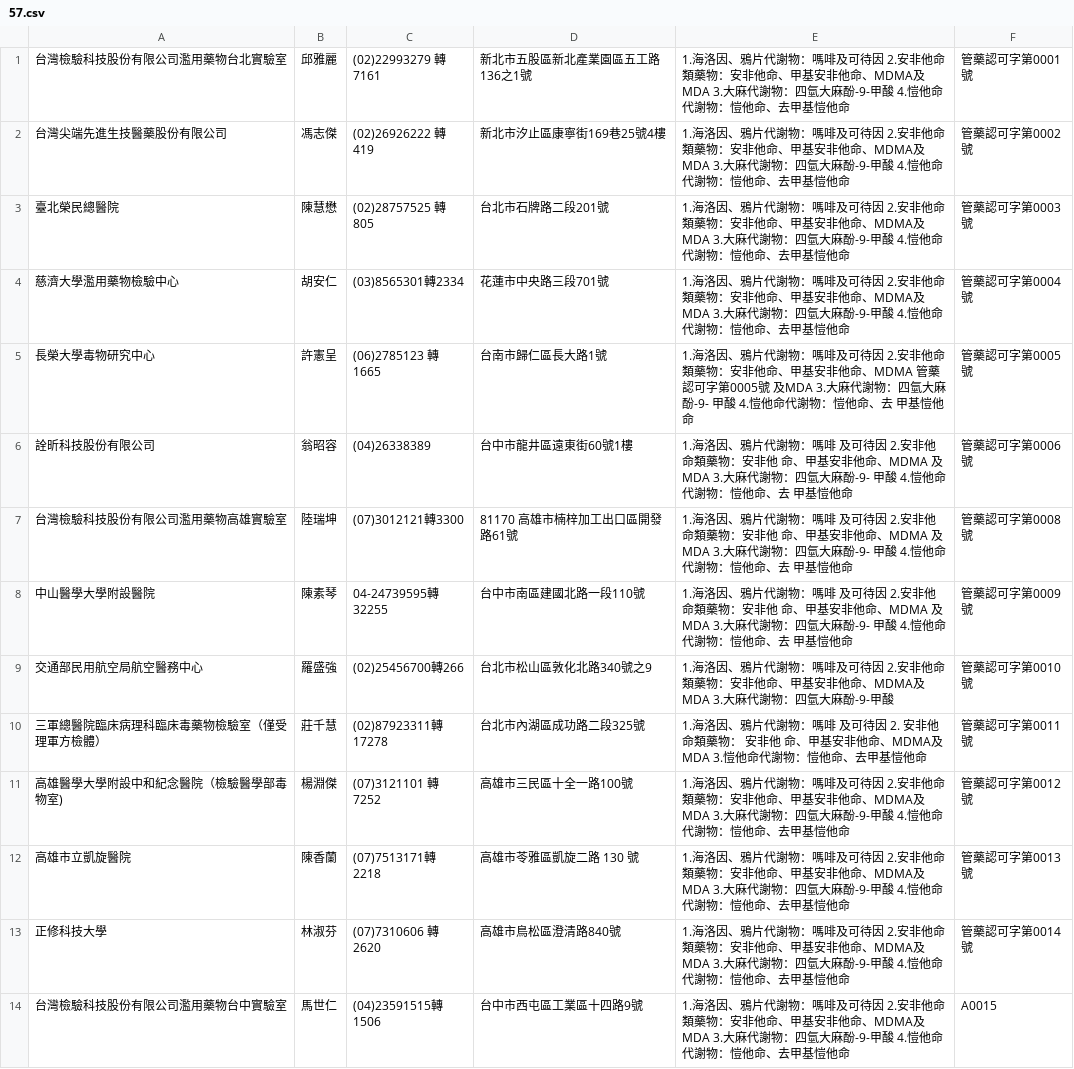
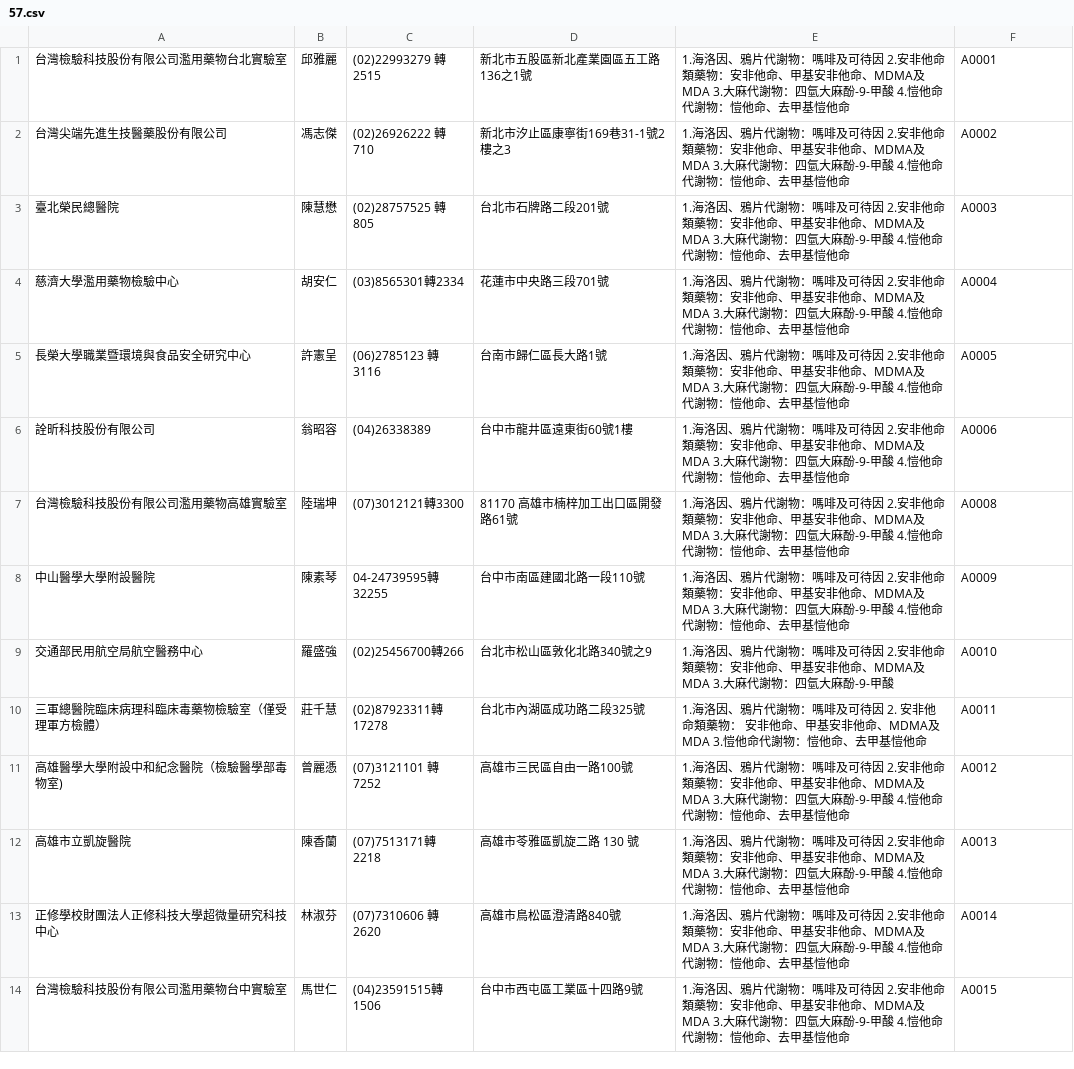
Before and after one commit to kiang/data.fda.gov.tw-list, a CSV file: dataset/57.csv, drawn as a sheet.

```diff
--- a/dataset/57.csv
+++ b/dataset/57.csv
@@ -1,14 +1,14 @@
-台灣檢驗科技股份有限公司濫用藥物台北實驗室	邱雅麗	(02)22993279 轉7161	新北市五股區新北產業園區五工路136之1號	1.海洛因、鴉片代謝物：嗎啡及可待因 2.安非他命類藥物：安非他命、甲基安非他命、MDMA及MDA 3.大麻代謝物：四氫大麻酚-9-甲酸 4.愷他命代謝物：愷他命、去甲基愷他命	管藥認可字第0001號	
-台灣尖端先進生技醫藥股份有限公司	馮志傑	(02)26926222 轉419	新北市汐止區康寧街169巷25號4樓	1.海洛因、鴉片代謝物：嗎啡及可待因 2.安非他命類藥物：安非他命、甲基安非他命、MDMA及MDA 3.大麻代謝物：四氫大麻酚-9-甲酸 4.愷他命代謝物：愷他命、去甲基愷他命	管藥認可字第0002號	
-臺北榮民總醫院	陳慧懋	(02)28757525 轉805	台北市石牌路二段201號	1.海洛因、鴉片代謝物：嗎啡及可待因 2.安非他命類藥物：安非他命、甲基安非他命、MDMA及MDA 3.大麻代謝物：四氫大麻酚-9-甲酸 4.愷他命代謝物：愷他命、去甲基愷他命	管藥認可字第0003號	
-慈濟大學濫用藥物檢驗中心	胡安仁	(03)8565301轉2334	花蓮市中央路三段701號	1.海洛因、鴉片代謝物：嗎啡及可待因 2.安非他命類藥物：安非他命、甲基安非他命、MDMA及MDA 3.大麻代謝物：四氫大麻酚-9-甲酸 4.愷他命代謝物：愷他命、去甲基愷他命	管藥認可字第0004號	
-長榮大學毒物研究中心	許憲呈	(06)2785123 轉 1665	台南市歸仁區長大路1號	1.海洛因、鴉片代謝物：嗎啡及可待因 2.安非他命類藥物：安非他命、甲基安非他命、MDMA 管藥認可字第0005號 及MDA 3.大麻代謝物：四氫大麻酚-9- 甲酸 4.愷他命代謝物：愷他命、去 甲基愷他命	管藥認可字第0005號	
-詮昕科技股份有限公司	翁昭容	(04)26338389	台中市龍井區遠東街60號1樓	1.海洛因、鴉片代謝物：嗎啡 及可待因 2.安非他命類藥物：安非他 命、甲基安非他命、MDMA 及MDA 3.大麻代謝物：四氫大麻酚-9- 甲酸 4.愷他命代謝物：愷他命、去 甲基愷他命	管藥認可字第0006號	
-台灣檢驗科技股份有限公司濫用藥物高雄實驗室	陸瑞坤	(07)3012121轉3300	81170 高雄市楠梓加工出口區開發路61號	1.海洛因、鴉片代謝物：嗎啡 及可待因 2.安非他命類藥物：安非他 命、甲基安非他命、MDMA 及MDA 3.大麻代謝物：四氫大麻酚-9- 甲酸 4.愷他命代謝物：愷他命、去 甲基愷他命	管藥認可字第0008號	
-中山醫學大學附設醫院	陳素琴	04-24739595轉32255	台中市南區建國北路一段110號	1.海洛因、鴉片代謝物：嗎啡 及可待因 2.安非他命類藥物：安非他 命、甲基安非他命、MDMA 及MDA 3.大麻代謝物：四氫大麻酚-9- 甲酸 4.愷他命代謝物：愷他命、去 甲基愷他命	管藥認可字第0009號	
-交通部民用航空局航空醫務中心	羅盛強	(02)25456700轉266	台北市松山區敦化北路340號之9	1.海洛因、鴉片代謝物：嗎啡及可待因 2.安非他命類藥物：安非他命、甲基安非他命、MDMA及MDA 3.大麻代謝物：四氫大麻酚-9-甲酸	管藥認可字第0010號	
-三軍總醫院臨床病理科臨床毒藥物檢驗室（僅受理軍方檢體）	莊千慧	(02)87923311轉17278	台北市內湖區成功路二段325號	1.海洛因、鴉片代謝物：嗎啡 及可待因 2. 安非他命類藥物： 安非他 命、甲基安非他命、MDMA及MDA 3.愷他命代謝物：愷他命、去甲基愷他命	管藥認可字第0011號	
-高雄醫學大學附設中和紀念醫院（檢驗醫學部毒物室)	楊淵傑	(07)3121101 轉 7252	高雄市三民區十全一路100號	1.海洛因、鴉片代謝物：嗎啡及可待因 2.安非他命類藥物：安非他命、甲基安非他命、MDMA及MDA 3.大麻代謝物：四氫大麻酚-9-甲酸 4.愷他命代謝物：愷他命、去甲基愷他命	管藥認可字第0012號	
-高雄市立凱旋醫院	陳香蘭	(07)7513171轉 2218	高雄市苓雅區凱旋二路 130 號	1.海洛因、鴉片代謝物：嗎啡及可待因 2.安非他命類藥物：安非他命、甲基安非他命、MDMA及MDA 3.大麻代謝物：四氫大麻酚-9-甲酸 4.愷他命代謝物：愷他命、去甲基愷他命	管藥認可字第0013號	
-正修科技大學	林淑芬	(07)7310606 轉 2620	高雄市鳥松區澄清路840號	1.海洛因、鴉片代謝物：嗎啡及可待因 2.安非他命類藥物：安非他命、甲基安非他命、MDMA及MDA 3.大麻代謝物：四氫大麻酚-9-甲酸 4.愷他命代謝物：愷他命、去甲基愷他命	管藥認可字第0014號	
+台灣檢驗科技股份有限公司濫用藥物台北實驗室	邱雅麗	(02)22993279 轉2515	新北市五股區新北產業園區五工路136之1號	1.海洛因、鴉片代謝物：嗎啡及可待因 2.安非他命類藥物：安非他命、甲基安非他命、MDMA及MDA 3.大麻代謝物：四氫大麻酚-9-甲酸 4.愷他命代謝物：愷他命、去甲基愷他命	A0001	
+台灣尖端先進生技醫藥股份有限公司	馮志傑	(02)26926222 轉710	新北市汐止區康寧街169巷31-1號2樓之3	1.海洛因、鴉片代謝物：嗎啡及可待因 2.安非他命類藥物：安非他命、甲基安非他命、MDMA及MDA 3.大麻代謝物：四氫大麻酚-9-甲酸 4.愷他命代謝物：愷他命、去甲基愷他命	A0002	
+臺北榮民總醫院	陳慧懋	(02)28757525 轉805	台北市石牌路二段201號	1.海洛因、鴉片代謝物：嗎啡及可待因 2.安非他命類藥物：安非他命、甲基安非他命、MDMA及MDA 3.大麻代謝物：四氫大麻酚-9-甲酸 4.愷他命代謝物：愷他命、去甲基愷他命	A0003	
+慈濟大學濫用藥物檢驗中心	胡安仁	(03)8565301轉2334	花蓮市中央路三段701號	1.海洛因、鴉片代謝物：嗎啡及可待因 2.安非他命類藥物：安非他命、甲基安非他命、MDMA及MDA 3.大麻代謝物：四氫大麻酚-9-甲酸 4.愷他命代謝物：愷他命、去甲基愷他命	A0004	
+長榮大學職業暨環境與食品安全研究中心	許憲呈	(06)2785123 轉3116	台南市歸仁區長大路1號	1.海洛因、鴉片代謝物：嗎啡及可待因 2.安非他命類藥物：安非他命、甲基安非他命、MDMA及MDA 3.大麻代謝物：四氫大麻酚-9-甲酸 4.愷他命代謝物：愷他命、去甲基愷他命	A0005	
+詮昕科技股份有限公司	翁昭容	(04)26338389	台中市龍井區遠東街60號1樓	1.海洛因、鴉片代謝物：嗎啡及可待因 2.安非他命類藥物：安非他命、甲基安非他命、MDMA及MDA 3.大麻代謝物：四氫大麻酚-9-甲酸 4.愷他命代謝物：愷他命、去甲基愷他命	A0006	
+台灣檢驗科技股份有限公司濫用藥物高雄實驗室	陸瑞坤	(07)3012121轉3300	81170 高雄市楠梓加工出口區開發路61號	1.海洛因、鴉片代謝物：嗎啡及可待因 2.安非他命類藥物：安非他命、甲基安非他命、MDMA及MDA 3.大麻代謝物：四氫大麻酚-9-甲酸 4.愷他命代謝物：愷他命、去甲基愷他命	A0008	
+中山醫學大學附設醫院	陳素琴	04-24739595轉32255	台中市南區建國北路一段110號	1.海洛因、鴉片代謝物：嗎啡及可待因 2.安非他命類藥物：安非他命、甲基安非他命、MDMA及MDA 3.大麻代謝物：四氫大麻酚-9-甲酸 4.愷他命代謝物：愷他命、去甲基愷他命	A0009	
+交通部民用航空局航空醫務中心	羅盛強	(02)25456700轉266	台北市松山區敦化北路340號之9	1.海洛因、鴉片代謝物：嗎啡及可待因 2.安非他命類藥物：安非他命、甲基安非他命、MDMA及MDA 3.大麻代謝物：四氫大麻酚-9-甲酸	A0010	
+三軍總醫院臨床病理科臨床毒藥物檢驗室（僅受理軍方檢體）	莊千慧	(02)87923311轉17278	台北市內湖區成功路二段325號	1.海洛因、鴉片代謝物：嗎啡及可待因 2. 安非他命類藥物： 安非他命、甲基安非他命、MDMA及MDA 3.愷他命代謝物：愷他命、去甲基愷他命	A0011	
+高雄醫學大學附設中和紀念醫院（檢驗醫學部毒物室)	曾麗憑	(07)3121101 轉 7252	高雄市三民區自由一路100號	1.海洛因、鴉片代謝物：嗎啡及可待因 2.安非他命類藥物：安非他命、甲基安非他命、MDMA及MDA 3.大麻代謝物：四氫大麻酚-9-甲酸 4.愷他命代謝物：愷他命、去甲基愷他命	A0012	
+高雄市立凱旋醫院	陳香蘭	(07)7513171轉 2218	高雄市苓雅區凱旋二路 130 號	1.海洛因、鴉片代謝物：嗎啡及可待因 2.安非他命類藥物：安非他命、甲基安非他命、MDMA及MDA 3.大麻代謝物：四氫大麻酚-9-甲酸 4.愷他命代謝物：愷他命、去甲基愷他命	A0013	
+正修學校財團法人正修科技大學超微量研究科技中心	林淑芬	(07)7310606 轉 2620	高雄市鳥松區澄清路840號	1.海洛因、鴉片代謝物：嗎啡及可待因 2.安非他命類藥物：安非他命、甲基安非他命、MDMA及MDA 3.大麻代謝物：四氫大麻酚-9-甲酸 4.愷他命代謝物：愷他命、去甲基愷他命	A0014	
 台灣檢驗科技股份有限公司濫用藥物台中實驗室	馬世仁	(04)23591515轉1506	台中市西屯區工業區十四路9號	1.海洛因、鴉片代謝物：嗎啡及可待因 2.安非他命類藥物：安非他命、甲基安非他命、MDMA及MDA 3.大麻代謝物：四氫大麻酚-9-甲酸 4.愷他命代謝物：愷他命、去甲基愷他命	A0015	
```
Also changed, not shown: dataset/124.csv, dataset/17.csv, 6 other files.
